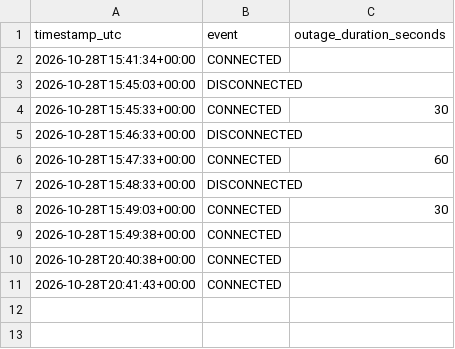
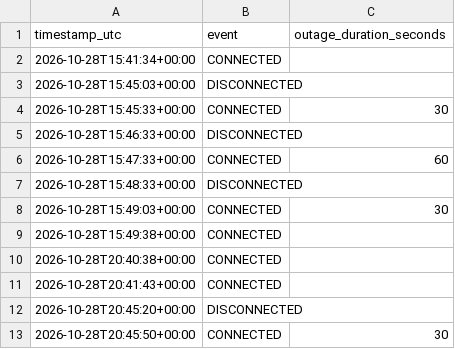
Before and after one commit to ellisnguyen/my_RPI, a CSV file: internet_history.csv, drawn as a sheet.

Commit message:
Update Raspberry Pi internet history

```diff
--- a/internet_history.csv
+++ b/internet_history.csv
@@ -11 +11,3 @@ timestamp_utc,event,outage_duration_seconds
 2026-10-28T20:41:43+00:00,CONNECTED,
+2026-10-28T20:45:20+00:00,DISCONNECTED,
+2026-10-28T20:45:50+00:00,CONNECTED,30
```
